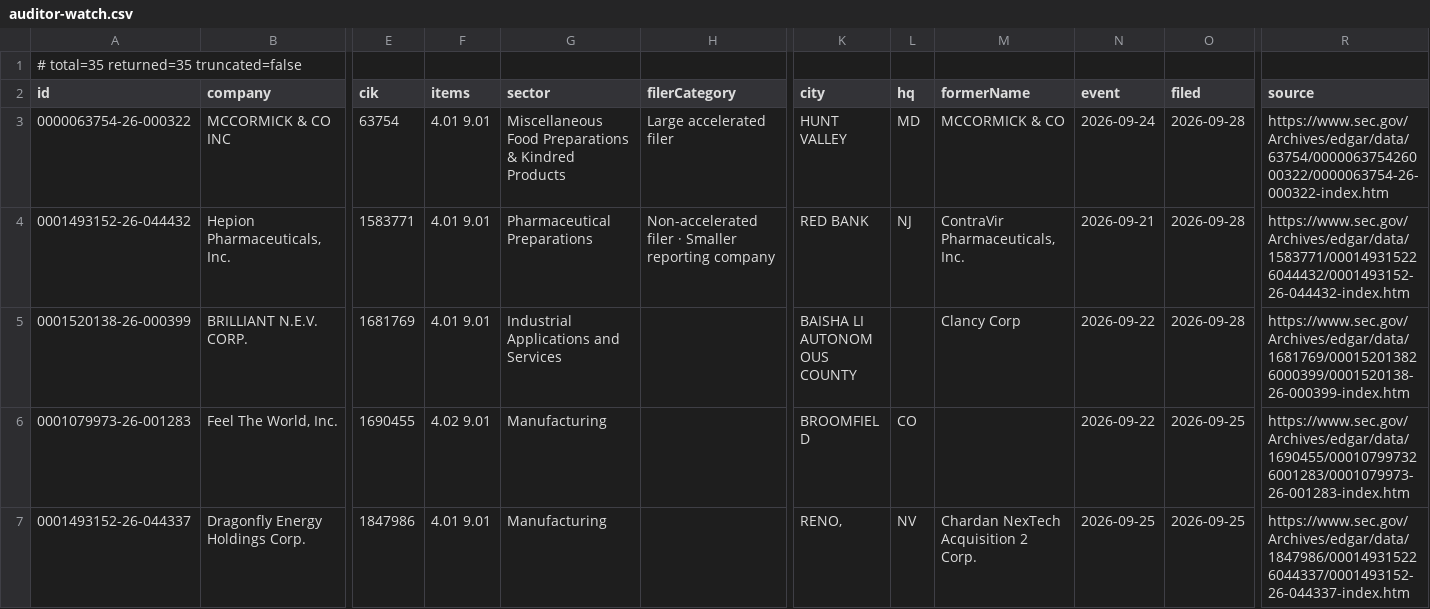
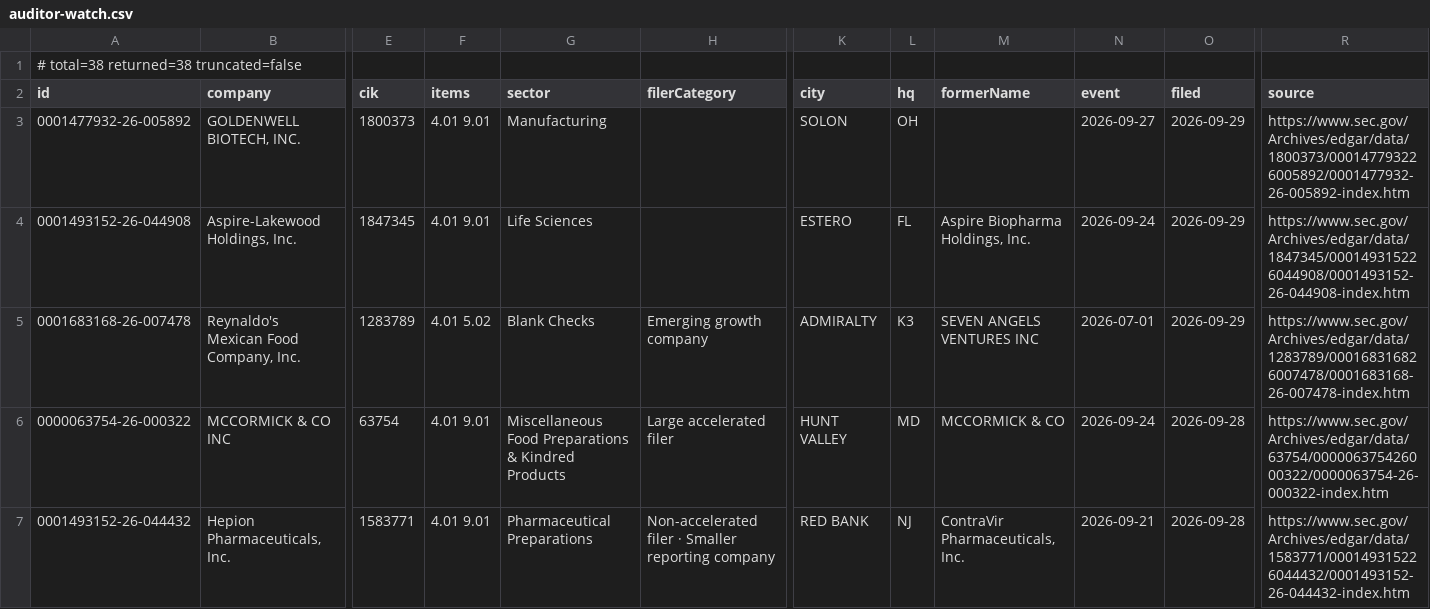
Before and after one commit to HuangGoodmanAgency/filing-boards, a CSV file: data/auditor-watch.csv, drawn as a sheet; only a part is shown, gaps mark what is left out; the shorter side is filled out with more unchanged rows; rows hold the shown columns only; the diff names each change by its address in the sheet, - before the commit and + after, or states it on an @@ line.

```diff
--- a/data/auditor-watch.csv
+++ b/data/auditor-watch.csv
-A1 (id): # total=35 returned=35 truncated=false
+A1 (id): # total=38 returned=38 truncated=false
+row 3: 0001477932-26-005892 | GOLDENWELL BIOTECH, INC. | 1800373 | 4.01 9.01 | Manufacturing |  | SOLON | OH |  | 2026-09-27 | 2026-09-29 | https://www.sec.gov/Archives/edgar/data/1800373/000147793226005892/0001477932-26-005892-index.htm
+row 4: 0001493152-26-044908 | Aspire-Lakewood Holdings, Inc. | 1847345 | 4.01 9.01 | Life Sciences |  | ESTERO | FL | Aspire Biopharma Holdings, Inc. | 2026-09-24 | 2026-09-29 | https://www.sec.gov/Archives/edgar/data/1847345/000149315226044908/0001493152-26-044908-index.htm
+row 5: 0001683168-26-007478 | Reynaldo's Mexican Food Company, Inc. | 1283789 | 4.01 5.02 | Blank Checks | Emerging growth company | ADMIRALTY | K3 | SEVEN ANGELS VENTURES INC | 2026-07-01 | 2026-09-29 | https://www.sec.gov/Archives/edgar/data/1283789/000168316826007478/0001683168-26-007478-index.htm
```
Also changed, not shown: data/annual-meetings.csv, data/ipo-watch.csv, 19 other files.
